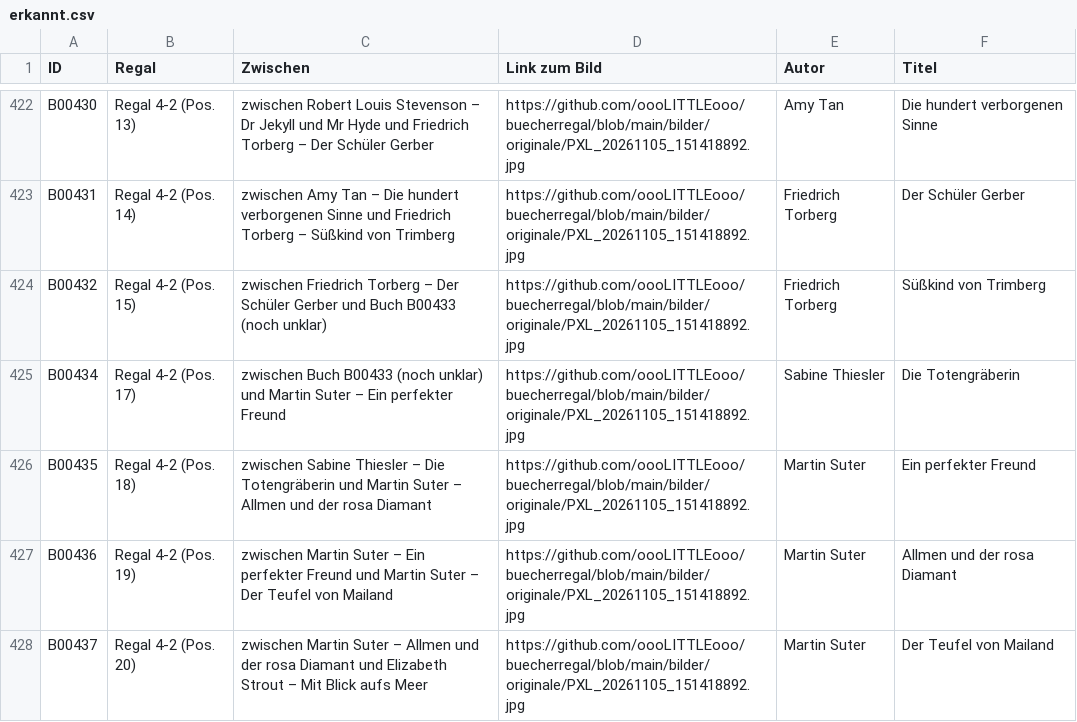
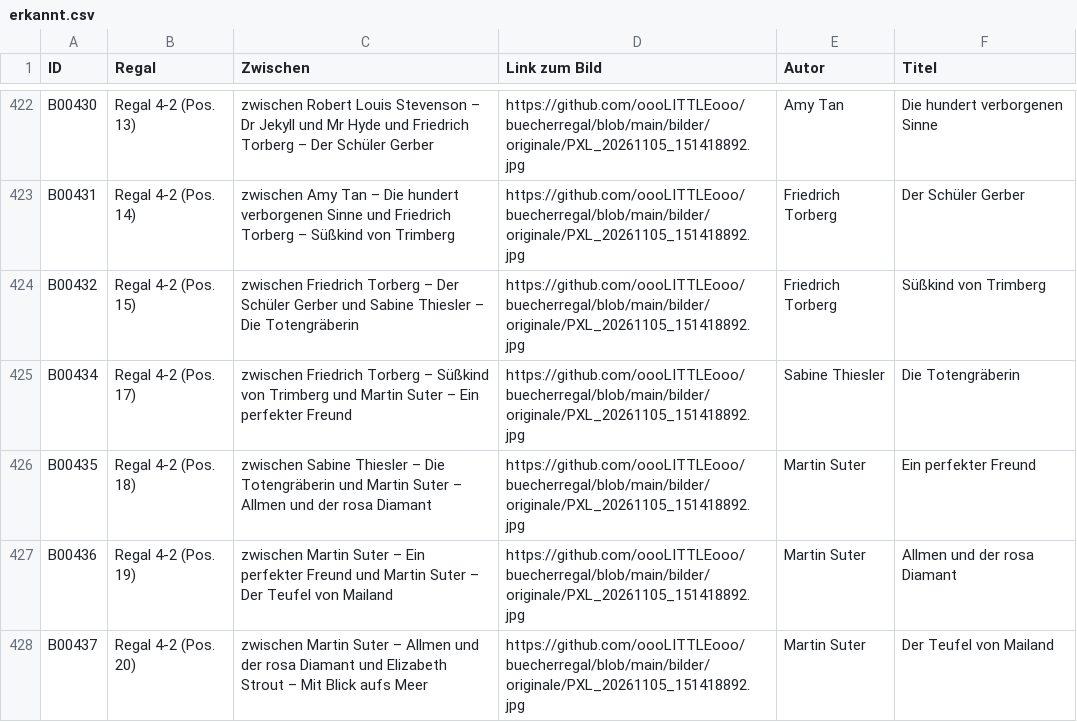
Before and after one commit to oooLITTLEooo/buecherregal, a CSV file: daten/nachkontrolle/erkannt.csv, drawn as a sheet; only a part is shown, gaps mark what is left out.

Commit message:
B00433: kein eigenes Buch bestaetigt, weiter mit B00492

```diff
--- a/daten/nachkontrolle/erkannt.csv
+++ b/daten/nachkontrolle/erkannt.csv
@@ -423,4 +423,4 @@ ID;Regal;Zwischen;Link zum Bild;Autor;Titel
 "B00431";"Regal 4-2 (Pos. 14)";"zwischen Amy Tan – Die hundert verborgenen Sinne und Friedrich Torberg – Süßkind von Trimberg";"https://github.com/oooLITTLEooo/buecherregal/blob/main/bilder/originale/PXL_20261105_151418892.jpg";"Friedrich Torberg";"Der Schüler Gerber"
-"B00432";"Regal 4-2 (Pos. 15)";"zwischen Friedrich Torberg – Der Schüler Gerber und Buch B00433 (noch unklar)";"https://github.com/oooLITTLEooo/buecherregal/blob/main/bilder/originale/PXL_20261105_151418892.jpg";"Friedrich Torberg";"Süßkind von Trimberg"
-"B00434";"Regal 4-2 (Pos. 17)";"zwischen Buch B00433 (noch unklar) und Martin Suter – Ein perfekter Freund";"https://github.com/oooLITTLEooo/buecherregal/blob/main/bilder/originale/PXL_20261105_151418892.jpg";"Sabine Thiesler";"Die Totengräberin"
+"B00432";"Regal 4-2 (Pos. 15)";"zwischen Friedrich Torberg – Der Schüler Gerber und Sabine Thiesler – Die Totengräberin";"https://github.com/oooLITTLEooo/buecherregal/blob/main/bilder/originale/PXL_20261105_151418892.jpg";"Friedrich Torberg";"Süßkind von Trimberg"
+"B00434";"Regal 4-2 (Pos. 17)";"zwischen Friedrich Torberg – Süßkind von Trimberg und Martin Suter – Ein perfekter Freund";"https://github.com/oooLITTLEooo/buecherregal/blob/main/bilder/originale/PXL_20261105_151418892.jpg";"Sabine Thiesler";"Die Totengräberin"
 "B00435";"Regal 4-2 (Pos. 18)";"zwischen Sabine Thiesler – Die Totengräberin und Martin Suter – Allmen und der rosa Diamant";"https://github.com/oooLITTLEooo/buecherregal/blob/main/bilder/originale/PXL_20261105_151418892.jpg";"Martin Suter";"Ein perfekter Freund"
```
